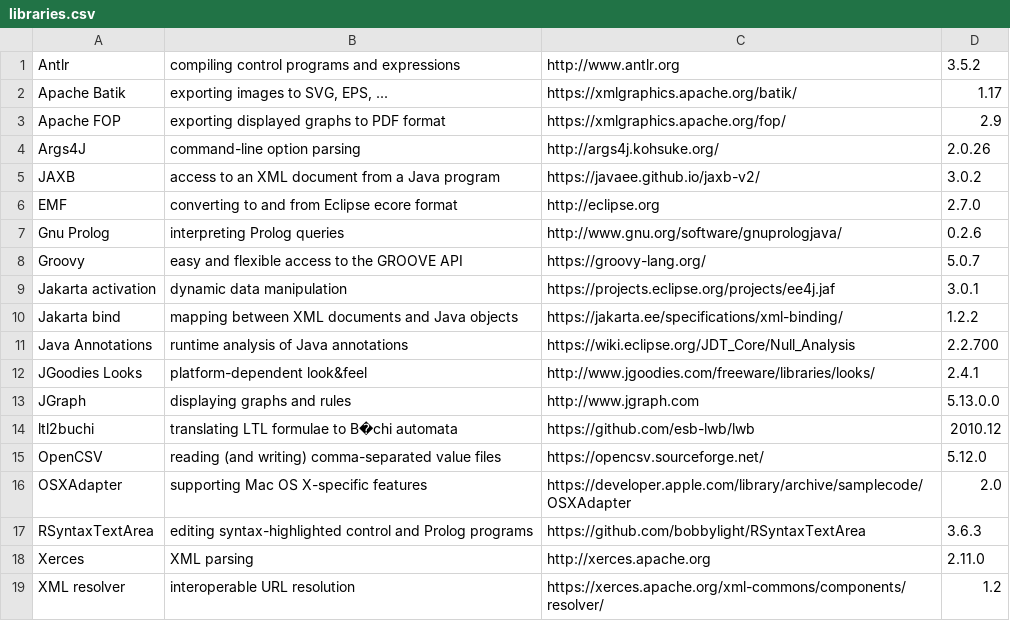
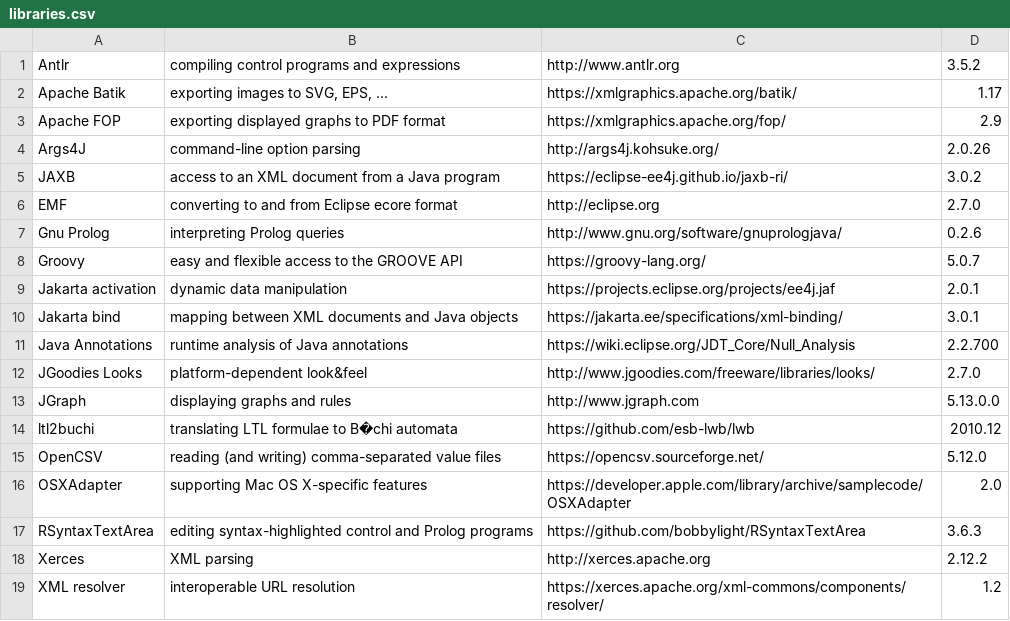
Before and after one commit to nl-utwente-groove/code, a CSV file: src/main/resources/nl/utwente/groove/resource/libraries.csv, drawn as a sheet.

Commit message:
Brought remaining library credits up to date with actual dependency versions

```diff
--- a/src/main/resources/nl/utwente/groove/resource/libraries.csv
+++ b/src/main/resources/nl/utwente/groove/resource/libraries.csv
@@ -4,3 +4,3 @@ Apache FOP;exporting displayed graphs to PDF format;https://xmlgraphics.apache.o
 Args4J;command-line option parsing;http://args4j.kohsuke.org/;2.0.26
-JAXB;access to an XML document from a Java program;https://javaee.github.io/jaxb-v2/;3.0.2
+JAXB;access to an XML document from a Java program;https://eclipse-ee4j.github.io/jaxb-ri/;3.0.2
 EMF;converting to and from Eclipse ecore format;http://eclipse.org;2.7.0
@@ -8,6 +8,6 @@ Gnu Prolog;interpreting Prolog queries;http://www.gnu.org/software/gnuprologjava
 Groovy;easy and flexible access to the GROOVE API;https://groovy-lang.org/;5.0.7
-Jakarta activation;dynamic data manipulation;https://projects.eclipse.org/projects/ee4j.jaf;3.0.1
-Jakarta bind;mapping between XML documents and Java objects;https://jakarta.ee/specifications/xml-binding/;1.2.2
+Jakarta activation;dynamic data manipulation;https://projects.eclipse.org/projects/ee4j.jaf;2.0.1
+Jakarta bind;mapping between XML documents and Java objects;https://jakarta.ee/specifications/xml-binding/;3.0.1
 Java Annotations;runtime analysis of Java annotations;https://wiki.eclipse.org/JDT_Core/Null_Analysis;2.2.700
-JGoodies Looks;platform-dependent look&feel;http://www.jgoodies.com/freeware/libraries/looks/;2.4.1
+JGoodies Looks;platform-dependent look&feel;http://www.jgoodies.com/freeware/libraries/looks/;2.7.0
 JGraph;displaying graphs and rules;http://www.jgraph.com;5.13.0.0
@@ -17,3 +17,3 @@ OSXAdapter;supporting Mac OS X-specific features;https://developer.apple.com/lib
 RSyntaxTextArea;editing syntax-highlighted control and Prolog programs;https://github.com/bobbylight/RSyntaxTextArea;3.6.3
-Xerces;XML parsing;http://xerces.apache.org;2.11.0
+Xerces;XML parsing;http://xerces.apache.org;2.12.2
 XML resolver;interoperable URL resolution;https://xerces.apache.org/xml-commons/components/resolver/;1.2
```
